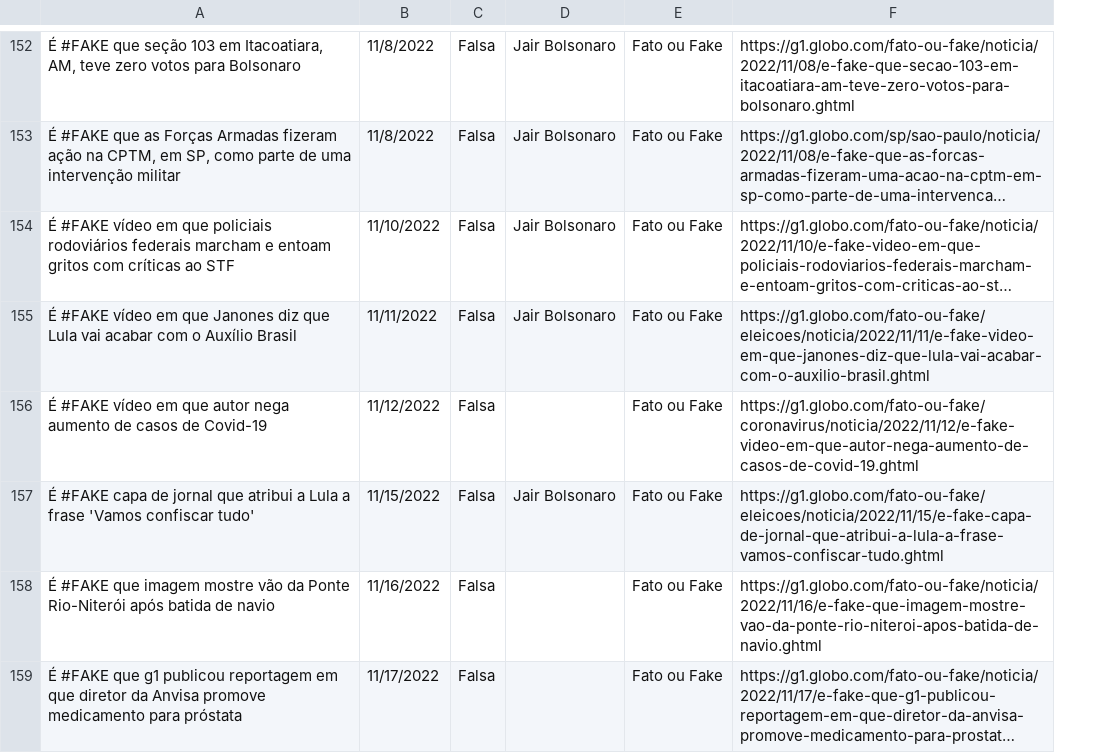
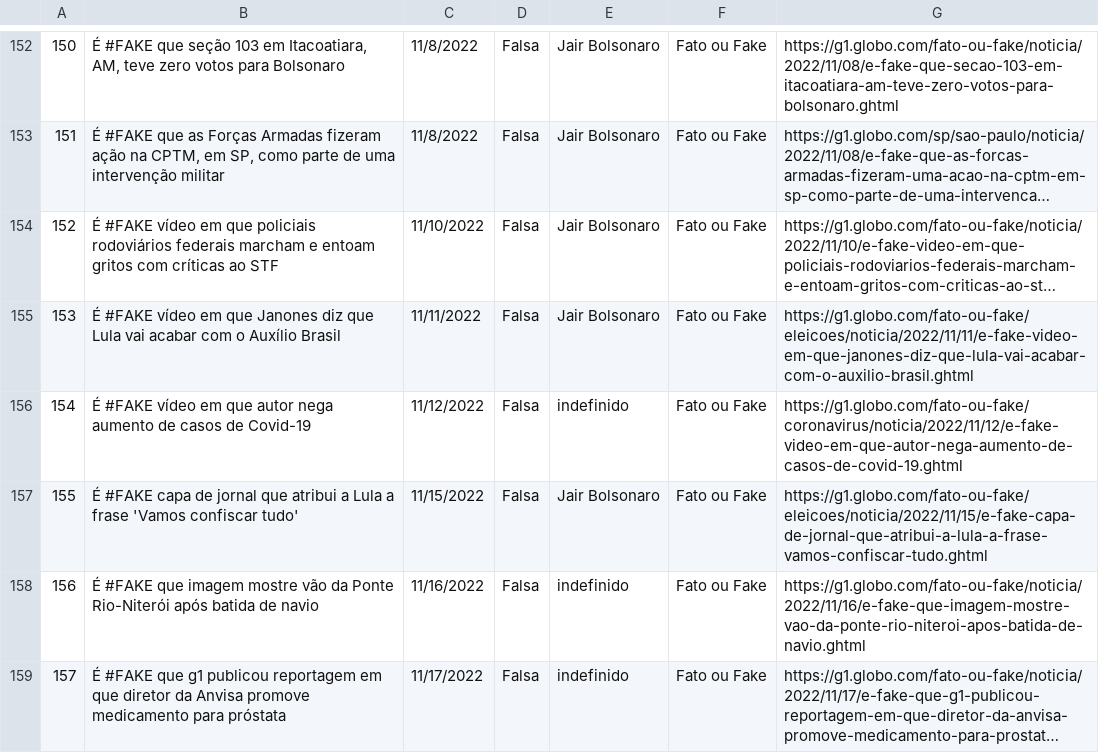
Before and after one commit to Interfaces-UFSCAR/Dataset-FactPolCheckBr, a CSV file: dados/Fato_ou_Fake.csv, drawn as a sheet; only a part is shown, gaps mark what is left out; long unchanged cells end in …; addresses are those after the commit; the diff covers the shown part only; the diff names each change by its address in the sheet, - before the commit and + after, or states it on an @@ line.

```diff
--- a/dados/Fato_ou_Fake.csv
+++ b/dados/Fato_ou_Fake.csv
+column A, rows 152-159: 150 | 151 | 152 | 153 | 154 | 155 | 156 | 157
-E156: (empty)
+E156: indefinido
-E158:E159: (empty)
+E158:E159: indefinido
```
Also changed, not shown: 38 edited cells elsewhere in this file, dados/Aos_Fatos.csv, dados/Boatos.org.csv, 7 other files.
